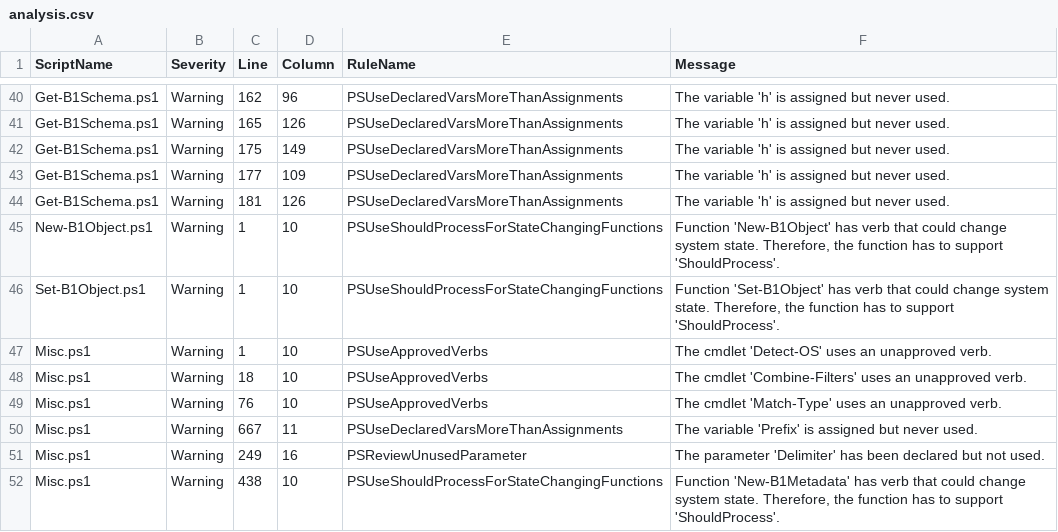
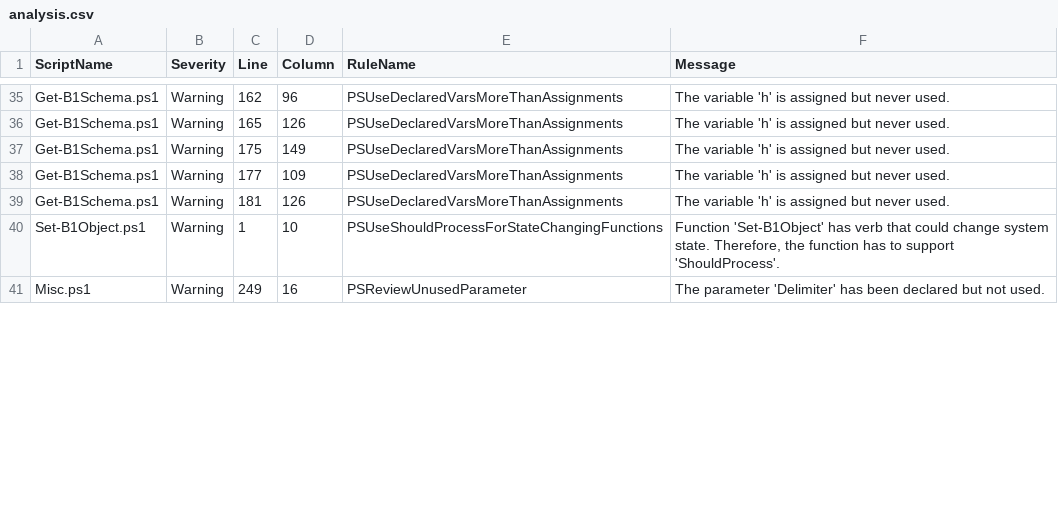
Before and after one commit to TehMuffinMoo/ibPS, a CSV file: docs/analysis.csv, drawn as a sheet; only a part is shown, gaps mark what is left out; the diff covers the shown part only.

Commit message:
Updated Code Analysis

```diff
--- a/docs/analysis.csv
+++ b/docs/analysis.csv
@@ -44,9 +39,3 @@
 "Get-B1Schema.ps1","Warning","181","126","PSUseDeclaredVarsMoreThanAssignments","The variable 'h' is assigned but never used."
-"New-B1Object.ps1","Warning","1","10","PSUseShouldProcessForStateChangingFunctions","Function 'New-B1Object' has verb that could change system state. Therefore, the function has to support 'ShouldProcess'."
 "Set-B1Object.ps1","Warning","1","10","PSUseShouldProcessForStateChangingFunctions","Function 'Set-B1Object' has verb that could change system state. Therefore, the function has to support 'ShouldProcess'."
-"Misc.ps1","Warning","1","10","PSUseApprovedVerbs","The cmdlet 'Detect-OS' uses an unapproved verb."
-"Misc.ps1","Warning","18","10","PSUseApprovedVerbs","The cmdlet 'Combine-Filters' uses an unapproved verb."
-"Misc.ps1","Warning","76","10","PSUseApprovedVerbs","The cmdlet 'Match-Type' uses an unapproved verb."
-"Misc.ps1","Warning","667","11","PSUseDeclaredVarsMoreThanAssignments","The variable 'Prefix' is assigned but never used."
 "Misc.ps1","Warning","249","16","PSReviewUnusedParameter","The parameter 'Delimiter' has been declared but not used. "
-"Misc.ps1","Warning","438","10","PSUseShouldProcessForStateChangingFunctions","Function 'New-B1Metadata' has verb that could change system state. Therefore, the function has to support 'ShouldProcess'."
```
Also changed, not shown: 10 removed rows, 1 moved row and 7 edited cells elsewhere in this file.
